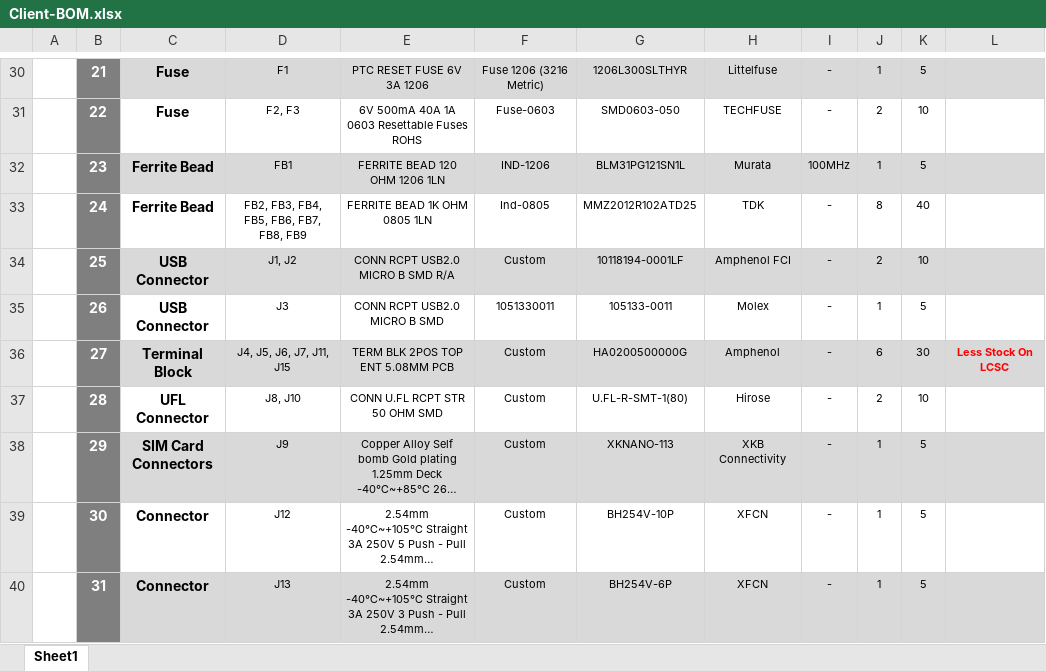
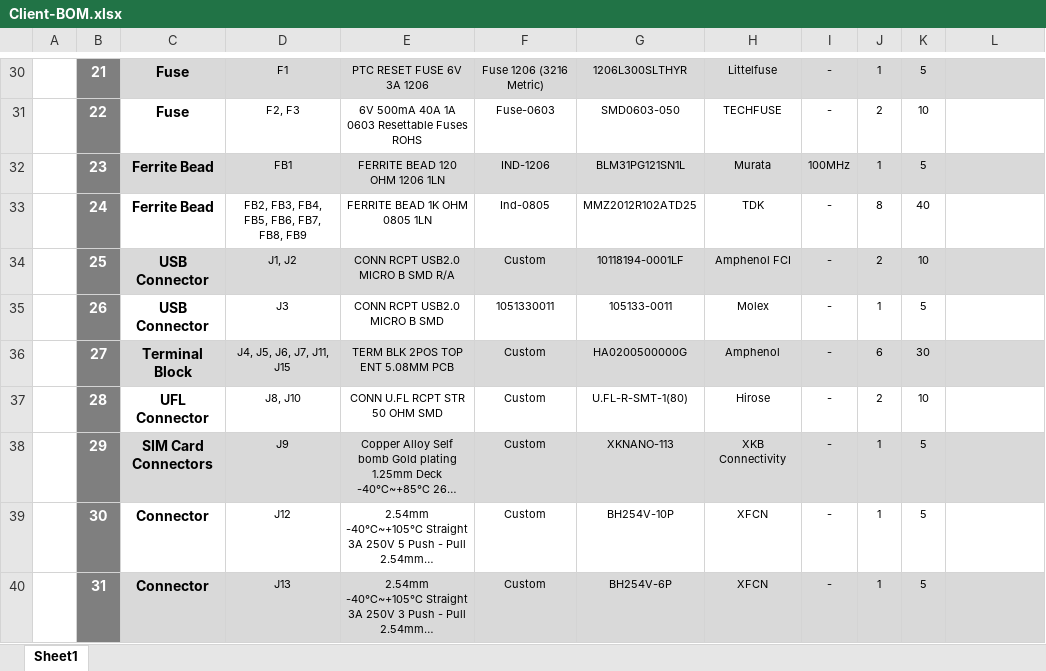
Before and after one commit to eSpark-Consulting-Group/matthewgraff-arduinomegapcb, an Excel workbook: BOM/Client-BOM.xlsx, sheet Sheet1, drawn as a sheet; only a part is shown, gaps mark what is left out; long unchanged cells end in …; values as stored, in another font and other column widths than the file's, no borders; charts and pictures not drawn; the diff names each change by its address in the sheet, - before the commit and + after, or states it on an @@ line.

```diff
--- a/BOM/Client-BOM.xlsx (sheet Sheet1)
+++ b/BOM/Client-BOM.xlsx (sheet Sheet1)
-L36: Less Stock On LCSC
+L36: (empty)
```
Also changed, not shown: BOM/JLCPCB.xlsx, BOM/eSpark-BOM.xlsx, 1 other file.
